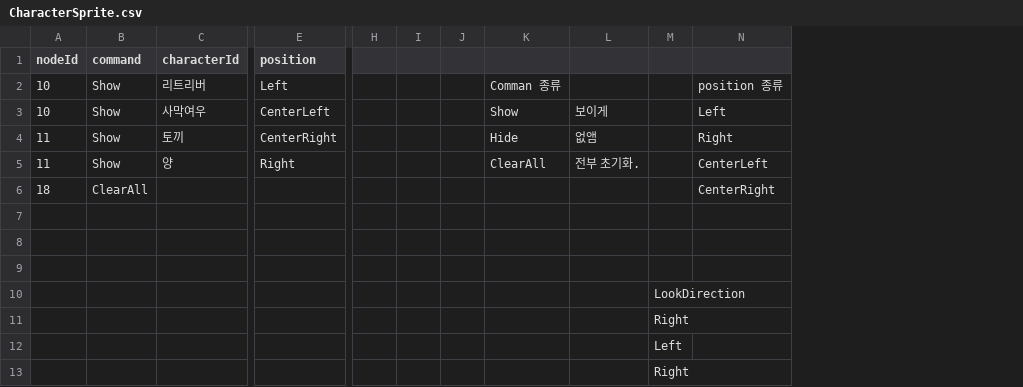
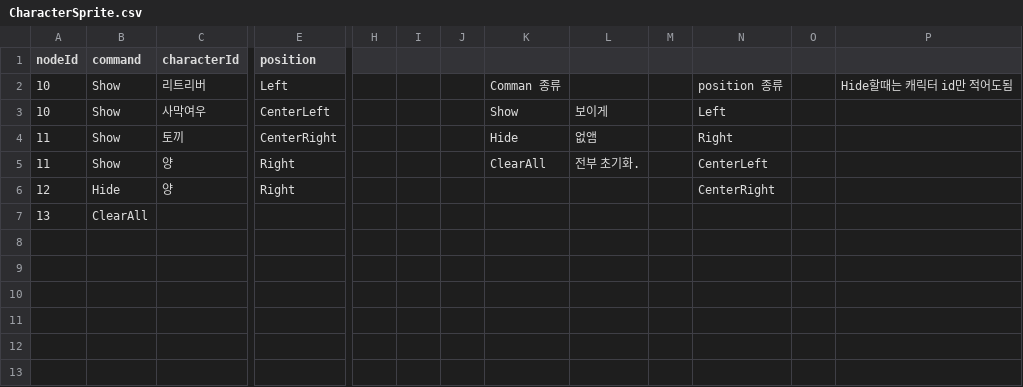
Before and after one commit to astelluna/ANIMALAB, a CSV file: Assets/Resources/StoryData/CSV/CharacterSprite.csv, drawn as a sheet; only a part is shown, gaps mark what is left out; removed rows and columns are numbered as before the commit, all else as after; rows hold the shown columns only; the diff names each change by its address in the sheet, - before the commit and + after, or states it on an @@ line.

Commit message:
[feat] UI 및 캐릭터 스프라이트 관련 기능 추가
이미지 클릭하면 다음 대사로 안넘어가던 문제 수정, 이미지 표시 위치에 따라 sprite 반대로 돌려주기, dim 처리, 화면 스프라이트 전부 지워주는 clear All 추가

```diff
--- a/Assets/Resources/StoryData/CSV/CharacterSprite.csv
+++ b/Assets/Resources/StoryData/CSV/CharacterSprite.csv
-column M, empty
+column M, empty
+column O, empty
+column P, row 2: Hide할때는 캐릭터 id만 적어도됨
-row 6: 18 | ClearAll |  |  |  |  |  |  |  |  | CenterRight
-row 6: (empty)
+row 6: 12 | Hide | 양 | Right |  |  |  |  |  |  | CenterRight
-row 7: (empty)
+row 7: 13 | ClearAll
-row 9: (empty)
-row 10:  |  |  |  |  |  |  |  |  | LookDirection
-row 11:  |  |  |  |  |  |  |  |  | Right
-row 12:  |  |  |  |  |  |  |  |  | Left
-row 13:  |  |  |  |  |  |  |  |  | Right
```
Also changed, not shown: 3 other files.
